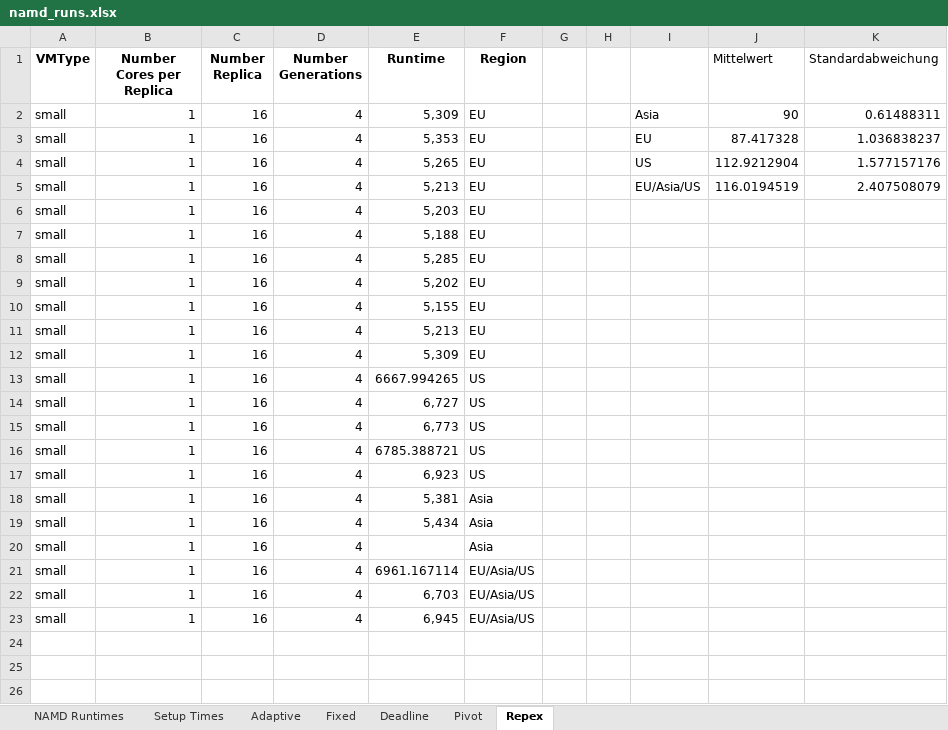
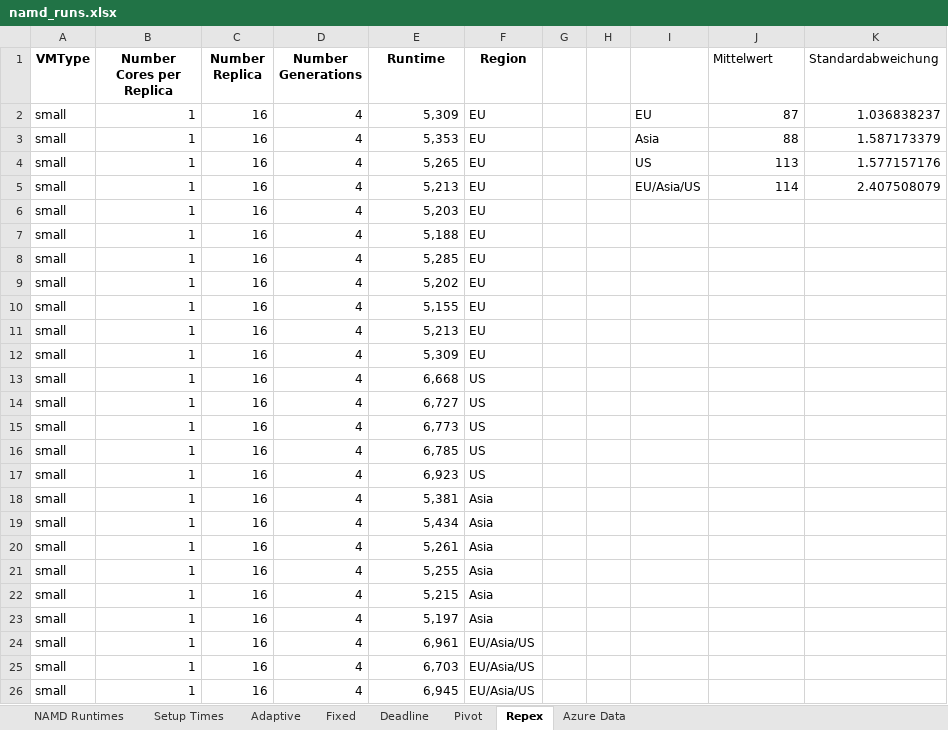
Before and after one commit to saga-project/saga-cpp-legacy-projects, an Excel workbook: papers/cloudcom10/performance/namd_runs.xlsx, sheet Repex, drawn as a sheet; values as stored, in another font and other column widths than the file's, no borders; charts and pictures not drawn; addresses are those after the commit; the diff names each change by its address in the sheet, - before the commit and + after, or states it on an @@ line.

Commit message:
added measured bandwidths data for the various Azure regions
git-svn-id: file://localhost/tmp/svn2git/svn@2912 defb5e50-622e-49ec-a68e-d72c7db87b45

```diff
--- a/papers/cloudcom10/performance/namd_runs.xlsx (sheet Repex)
+++ b/papers/cloudcom10/performance/namd_runs.xlsx (sheet Repex)
+sheet tab: Azure Data
-I2: Asia
+I2: EU
-J2 (Mittelwert): 90
+J2 (Mittelwert): 87
-K2 (Standardabweichung): 0.61488311
+K2 (Standardabweichung): 1.036838237
-I3: EU
+I3: Asia
-J3 (Mittelwert): 87.417328
+J3 (Mittelwert): 88
-K3 (Standardabweichung): 1.036838237
+K3 (Standardabweichung): 1.587173379
-J4 (Mittelwert): 112.9212904
+J4 (Mittelwert): 113
-J5 (Mittelwert): 116.0194519
+J5 (Mittelwert): 114
-E13 (Runtime): 6667.994265
+E13 (Runtime): 6,668
-E16 (Runtime): 6785.388721
+E16 (Runtime): 6,785
-E20 (Runtime): (empty)
+E20 (Runtime): 5,261
+row 21: small | 1 | 16 | 4 | 5,255 | Asia
+row 22: small | 1 | 16 | 4 | 5,215 | Asia
+row 23: small | 1 | 16 | 4 | 5,197 | Asia
-E24 (Runtime): 6961.167114
+E24 (Runtime): 6,961
```
Also changed, not shown: formulas that keep their value, charts or pictures, 2 other files.
